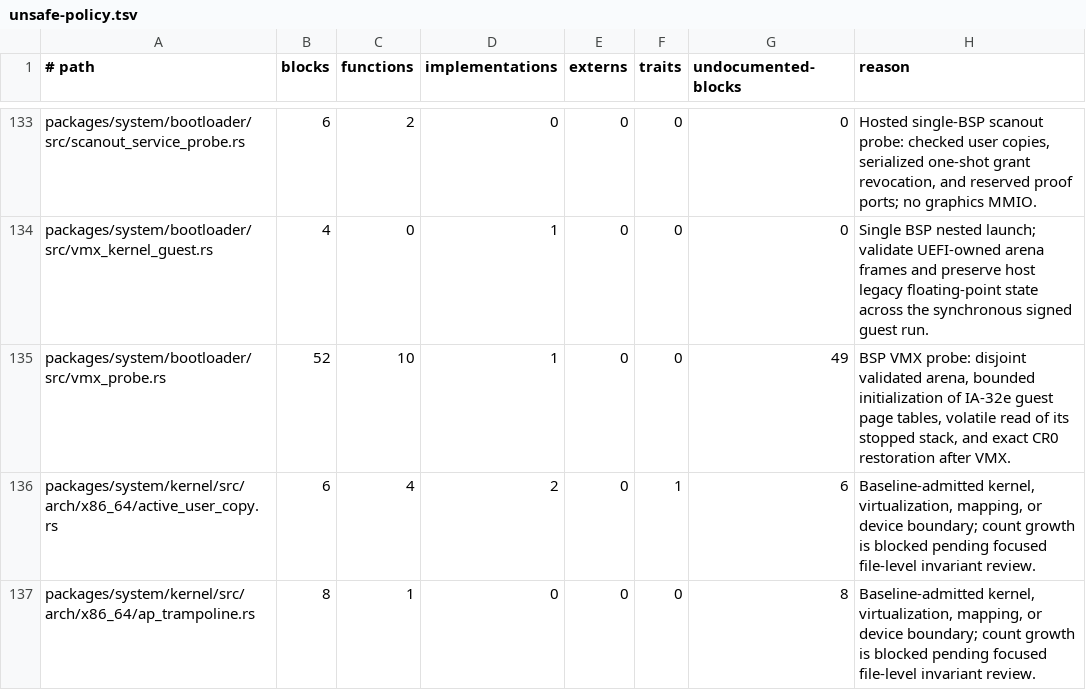
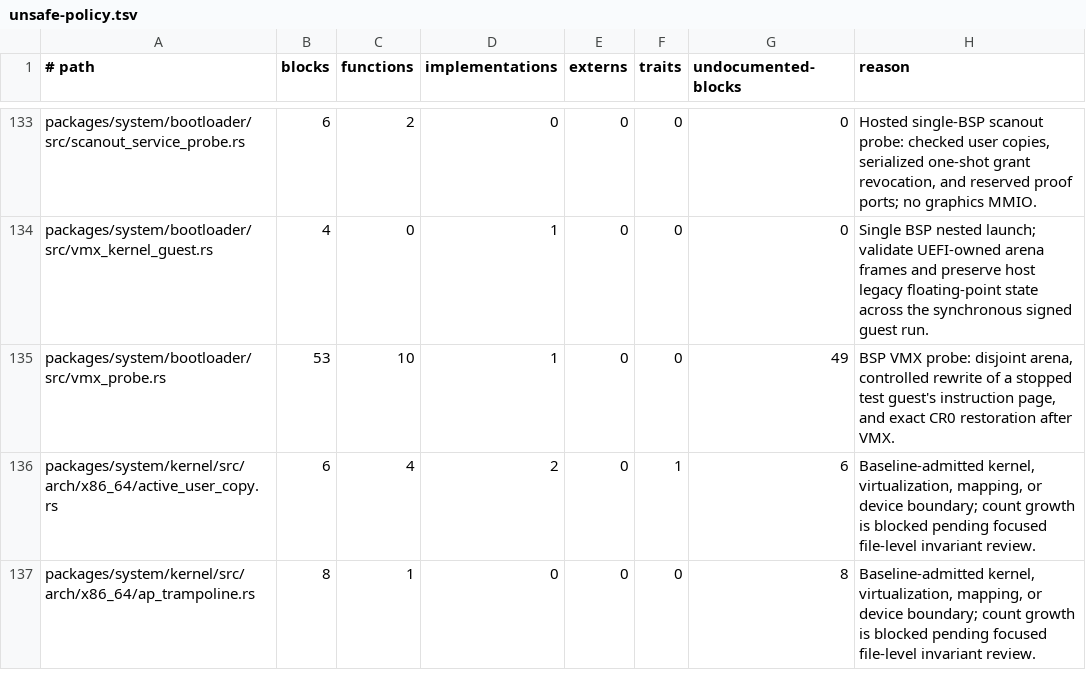
Before and after one commit to mitchellmachine/mrml, a TSV file: tools/ci/unsafe-policy.tsv, drawn as a sheet; only a part is shown, gaps mark what is left out.

Commit message:
Bound signed nested runtime with a verified VMX preemption timer

```diff
--- a/tools/ci/unsafe-policy.tsv
+++ b/tools/ci/unsafe-policy.tsv
@@ -134,3 +134,3 @@ packages/system/bootloader/src/scanout_service_probe.rs	6	2	0	0	0	0	Hosted singl
 packages/system/bootloader/src/vmx_kernel_guest.rs	4	0	1	0	0	0	Single BSP nested launch; validate UEFI-owned arena frames and preserve host legacy floating-point state across the synchronous signed guest run.
-packages/system/bootloader/src/vmx_probe.rs	52	10	1	0	0	49	BSP VMX probe: disjoint validated arena, bounded initialization of IA-32e guest page tables, volatile read of its stopped stack, and exact CR0 restoration after VMX.
+packages/system/bootloader/src/vmx_probe.rs	53	10	1	0	0	49	BSP VMX probe: disjoint arena, controlled rewrite of a stopped test guest's instruction page, and exact CR0 restoration after VMX.
 packages/system/kernel/src/arch/x86_64/active_user_copy.rs	6	4	2	0	1	6	Baseline-admitted kernel, virtualization, mapping, or device boundary; count growth is blocked pending focused file-level invariant review.
```
Also changed, not shown: 7 other files.
